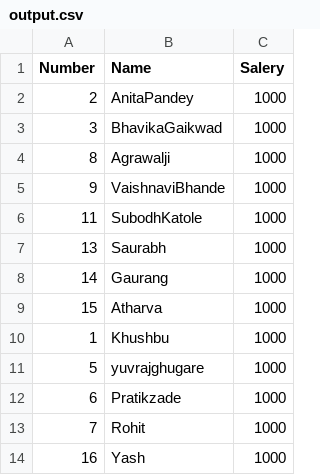
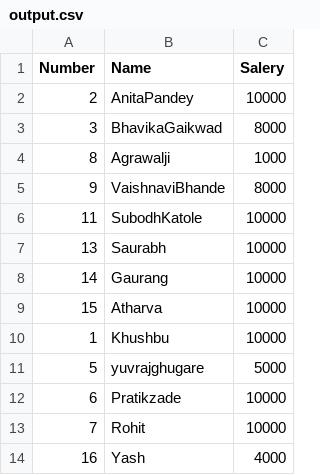
Before and after one commit to SaurabhKits24/StaffSync_withoutDatabase, a CSV file: output.csv, drawn as a sheet.

```diff
--- a/output.csv
+++ b/output.csv
@@ -1,14 +1,14 @@
 Number,Name,Salery
-2,AnitaPandey,1000
-3,BhavikaGaikwad,1000
+2,AnitaPandey,10000
+3,BhavikaGaikwad,8000
 8,Agrawalji,1000
-9,VaishnaviBhande,1000
-11,SubodhKatole,1000
-13,Saurabh,1000
-14,Gaurang,1000
-15,Atharva,1000
-1,Khushbu,1000
-5,yuvrajghugare,1000
-6,Pratikzade,1000
-7,Rohit,1000
-16,Yash,1000
+9,VaishnaviBhande,8000
+11,SubodhKatole,10000
+13,Saurabh,10000
+14,Gaurang,10000
+15,Atharva,10000
+1,Khushbu,10000
+5,yuvrajghugare,5000
+6,Pratikzade,10000
+7,Rohit,10000
+16,Yash,4000
```
Also changed, not shown: 9 other files.
